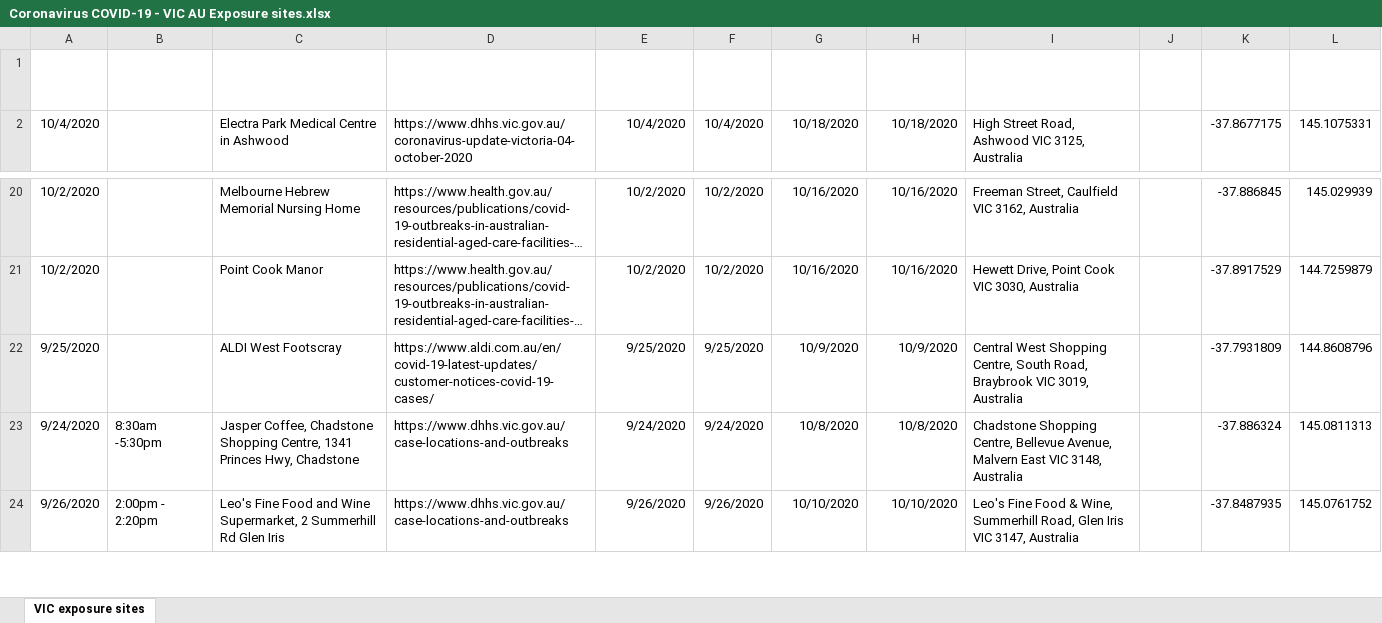
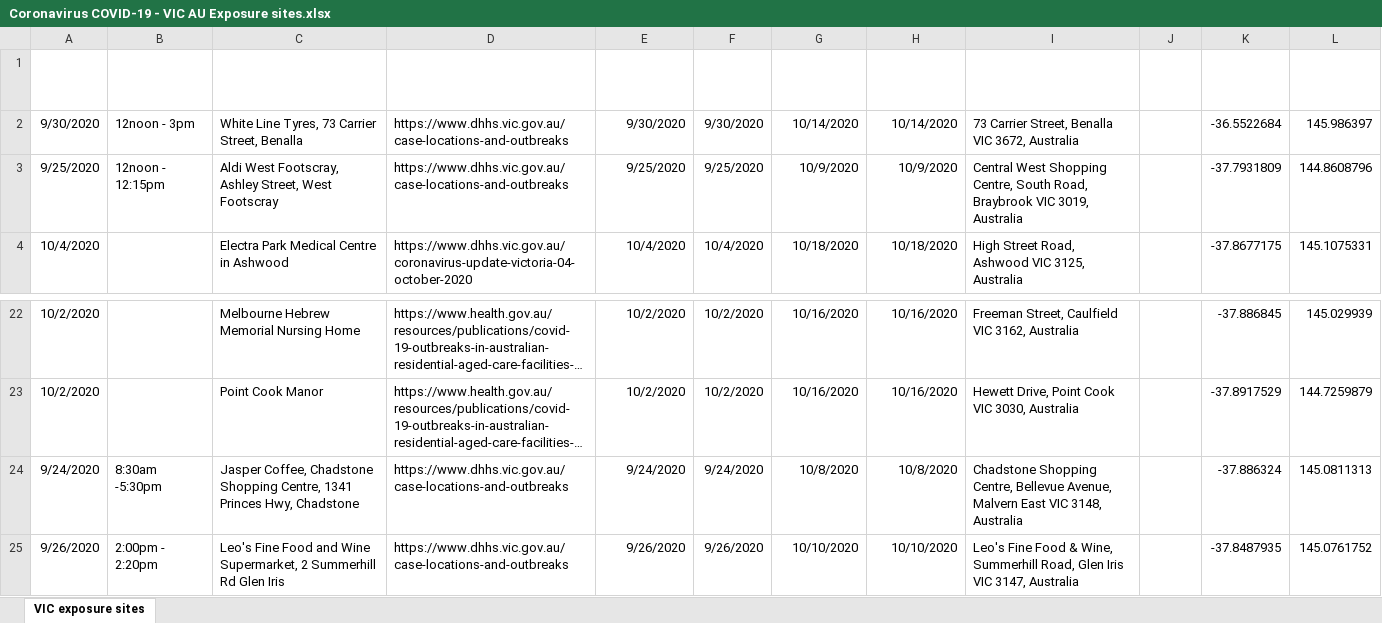
Before and after one commit to Mike-Honey/covid-19-vic-au, an Excel workbook: Coronavirus COVID-19 - VIC AU Exposure sites.xlsx, sheet VIC exposure sites, drawn as a sheet; only a part is shown, gaps mark what is left out; long unchanged cells end in …; values as stored, in another font and other column widths than the file's, no borders; table styles not drawn; removed rows and columns are numbered as before the commit, all else as after; the diff names each change by its address in the sheet, - before the commit and + after, or states it on an @@ line.

```diff
--- a/Coronavirus COVID-19 - VIC AU Exposure sites.xlsx (sheet VIC exposure sites)
+++ b/Coronavirus COVID-19 - VIC AU Exposure sites.xlsx (sheet VIC exposure sites)
+row 2: 9/30/2020 | 12noon - 3pm | White Line Tyres, 73 Carrier Street, Benalla | https://www.dhhs.vic.gov.au/case-locations-and-outbreaks | 9/30/2020 | 9/30/2020 | 10/14/2020 | 10/14/2020 | 73 Carrier Street, Benalla VIC 3672, Australia |  | -36.5522684 | 145.986397
+row 3: 9/25/2020 | 12noon - 12:15pm | Aldi West Footscray, Ashley Street, West Footscray | https://www.dhhs.vic.gov.au/case-locations-and-outbreaks | 9/25/2020 | 9/25/2020 | 10/9/2020 | 10/9/2020 | Central West Shopping Centre, South Road, Braybrook VIC 3019, Australia |  | -37.7931809 | 144.8608796
-row 22: 9/25/2020 |  | ALDI West Footscray | https://www.aldi.com.au/en/covid-19-latest-updates/customer-notices-covid-19-cases/ | 9/25/2020 | 9/25/2020 | 10/9/2020 | 10/9/2020 | Central West Shopping Centre, South Road, Braybrook VIC 3019, Australia |  | -37.7931809 | 144.8608796
```
Also changed, not shown: Coronavirus COVID-19 - VIC AU Exposure sites LGA.xlsx, Dep Ed Closures.xlsx, 2 other files.
